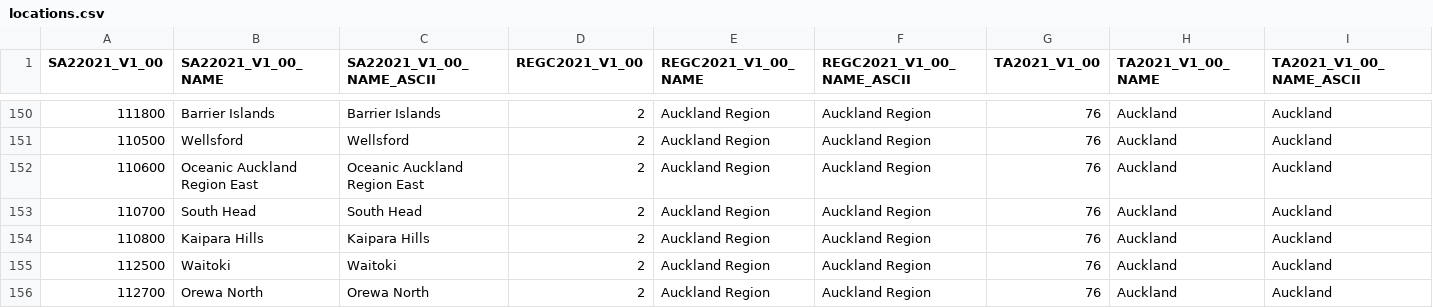
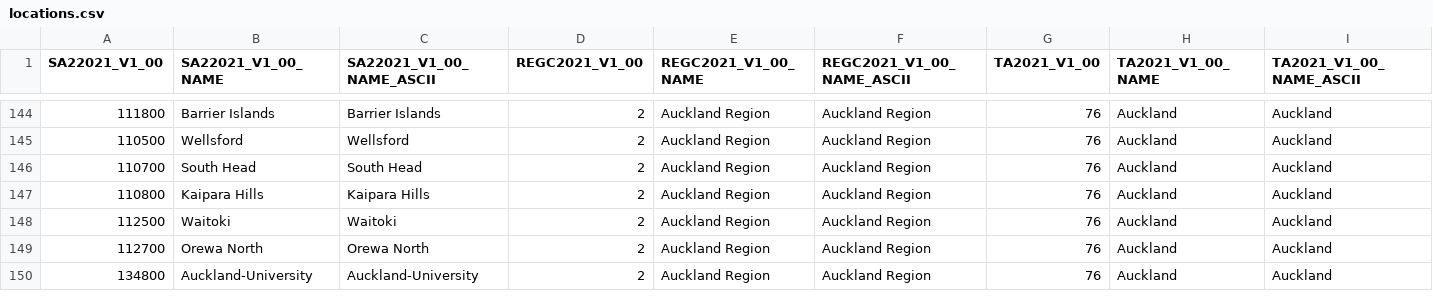
Before and after one commit to UoA-eResearch/populartimes, a CSV file: locations.csv, drawn as a sheet; only a part is shown, gaps mark what is left out; the shorter side is filled out with more unchanged rows; rows hold the shown columns only; the diff covers the shown part only; the diff names each change by its address in the sheet, - before the commit and + after, or states it on an @@ line.

```diff
--- a/locations.csv
+++ b/locations.csv
-row 152: 110600 | Oceanic Auckland Region East | Oceanic Auckland Region East | 2 | Auckland Region | Auckland Region | 76 | Auckland | Auckland
```
Also changed, not shown: 6 removed rows and 3 edited cells elsewhere in this file, 3 other files.
